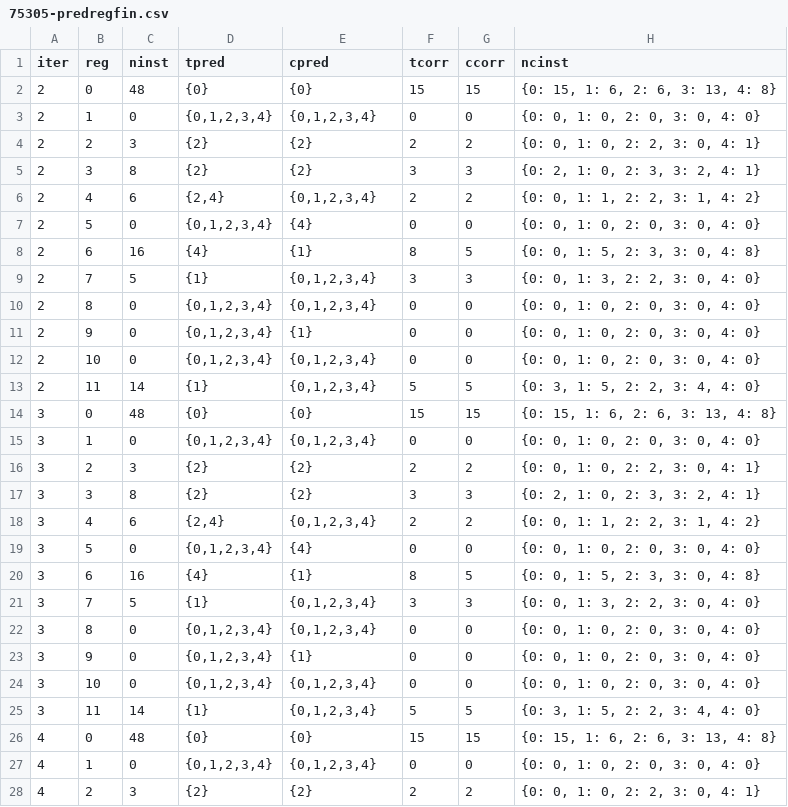
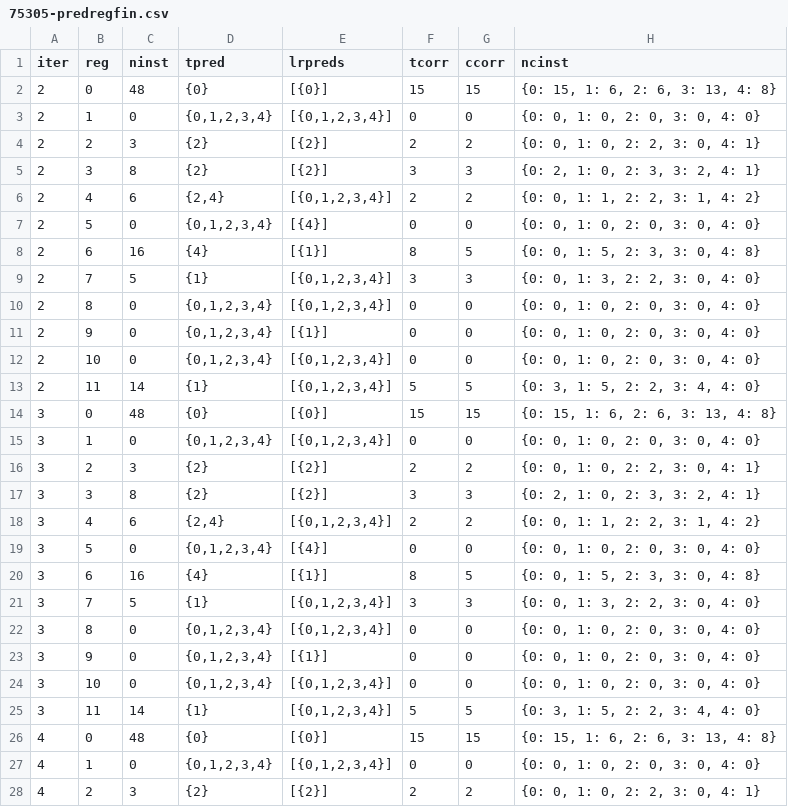
Before and after one commit to songkomkrit/phd, a CSV file: Outputs/Main/Box/seltrain20num3each20/75305-predregfin.csv, drawn as a sheet; only a part is shown; the diff covers the shown part only.

```diff
--- a/Outputs/Main/Box/seltrain20num3each20/75305-predregfin.csv
+++ b/Outputs/Main/Box/seltrain20num3each20/75305-predregfin.csv
@@ -1,28 +1,28 @@
-iter,reg,ninst,tpred,cpred,tcorr,ccorr,ncinst
-2,0,48,{0},{0},15,15,"{0: 15, 1: 6, 2: 6, 3: 13, 4: 8}"
-2,1,0,"{0,1,2,3,4}","{0,1,2,3,4}",0,0,"{0: 0, 1: 0, 2: 0, 3: 0, 4: 0}"
-2,2,3,{2},{2},2,2,"{0: 0, 1: 0, 2: 2, 3: 0, 4: 1}"
-2,3,8,{2},{2},3,3,"{0: 2, 1: 0, 2: 3, 3: 2, 4: 1}"
-2,4,6,"{2,4}","{0,1,2,3,4}",2,2,"{0: 0, 1: 1, 2: 2, 3: 1, 4: 2}"
-2,5,0,"{0,1,2,3,4}",{4},0,0,"{0: 0, 1: 0, 2: 0, 3: 0, 4: 0}"
-2,6,16,{4},{1},8,5,"{0: 0, 1: 5, 2: 3, 3: 0, 4: 8}"
-2,7,5,{1},"{0,1,2,3,4}",3,3,"{0: 0, 1: 3, 2: 2, 3: 0, 4: 0}"
-2,8,0,"{0,1,2,3,4}","{0,1,2,3,4}",0,0,"{0: 0, 1: 0, 2: 0, 3: 0, 4: 0}"
-2,9,0,"{0,1,2,3,4}",{1},0,0,"{0: 0, 1: 0, 2: 0, 3: 0, 4: 0}"
-2,10,0,"{0,1,2,3,4}","{0,1,2,3,4}",0,0,"{0: 0, 1: 0, 2: 0, 3: 0, 4: 0}"
-2,11,14,{1},"{0,1,2,3,4}",5,5,"{0: 3, 1: 5, 2: 2, 3: 4, 4: 0}"
-3,0,48,{0},{0},15,15,"{0: 15, 1: 6, 2: 6, 3: 13, 4: 8}"
-3,1,0,"{0,1,2,3,4}","{0,1,2,3,4}",0,0,"{0: 0, 1: 0, 2: 0, 3: 0, 4: 0}"
-3,2,3,{2},{2},2,2,"{0: 0, 1: 0, 2: 2, 3: 0, 4: 1}"
-3,3,8,{2},{2},3,3,"{0: 2, 1: 0, 2: 3, 3: 2, 4: 1}"
-3,4,6,"{2,4}","{0,1,2,3,4}",2,2,"{0: 0, 1: 1, 2: 2, 3: 1, 4: 2}"
-3,5,0,"{0,1,2,3,4}",{4},0,0,"{0: 0, 1: 0, 2: 0, 3: 0, 4: 0}"
-3,6,16,{4},{1},8,5,"{0: 0, 1: 5, 2: 3, 3: 0, 4: 8}"
-3,7,5,{1},"{0,1,2,3,4}",3,3,"{0: 0, 1: 3, 2: 2, 3: 0, 4: 0}"
-3,8,0,"{0,1,2,3,4}","{0,1,2,3,4}",0,0,"{0: 0, 1: 0, 2: 0, 3: 0, 4: 0}"
-3,9,0,"{0,1,2,3,4}",{1},0,0,"{0: 0, 1: 0, 2: 0, 3: 0, 4: 0}"
-3,10,0,"{0,1,2,3,4}","{0,1,2,3,4}",0,0,"{0: 0, 1: 0, 2: 0, 3: 0, 4: 0}"
-3,11,14,{1},"{0,1,2,3,4}",5,5,"{0: 3, 1: 5, 2: 2, 3: 4, 4: 0}"
-4,0,48,{0},{0},15,15,"{0: 15, 1: 6, 2: 6, 3: 13, 4: 8}"
-4,1,0,"{0,1,2,3,4}","{0,1,2,3,4}",0,0,"{0: 0, 1: 0, 2: 0, 3: 0, 4: 0}"
-4,2,3,{2},{2},2,2,"{0: 0, 1: 0, 2: 2, 3: 0, 4: 1}"
+iter,reg,ninst,tpred,lrpreds,tcorr,ccorr,ncinst
+2,0,48,{0},[{0}],15,15,"{0: 15, 1: 6, 2: 6, 3: 13, 4: 8}"
+2,1,0,"{0,1,2,3,4}","[{0,1,2,3,4}]",0,0,"{0: 0, 1: 0, 2: 0, 3: 0, 4: 0}"
+2,2,3,{2},[{2}],2,2,"{0: 0, 1: 0, 2: 2, 3: 0, 4: 1}"
+2,3,8,{2},[{2}],3,3,"{0: 2, 1: 0, 2: 3, 3: 2, 4: 1}"
+2,4,6,"{2,4}","[{0,1,2,3,4}]",2,2,"{0: 0, 1: 1, 2: 2, 3: 1, 4: 2}"
+2,5,0,"{0,1,2,3,4}",[{4}],0,0,"{0: 0, 1: 0, 2: 0, 3: 0, 4: 0}"
+2,6,16,{4},[{1}],8,5,"{0: 0, 1: 5, 2: 3, 3: 0, 4: 8}"
+2,7,5,{1},"[{0,1,2,3,4}]",3,3,"{0: 0, 1: 3, 2: 2, 3: 0, 4: 0}"
+2,8,0,"{0,1,2,3,4}","[{0,1,2,3,4}]",0,0,"{0: 0, 1: 0, 2: 0, 3: 0, 4: 0}"
+2,9,0,"{0,1,2,3,4}",[{1}],0,0,"{0: 0, 1: 0, 2: 0, 3: 0, 4: 0}"
+2,10,0,"{0,1,2,3,4}","[{0,1,2,3,4}]",0,0,"{0: 0, 1: 0, 2: 0, 3: 0, 4: 0}"
+2,11,14,{1},"[{0,1,2,3,4}]",5,5,"{0: 3, 1: 5, 2: 2, 3: 4, 4: 0}"
+3,0,48,{0},[{0}],15,15,"{0: 15, 1: 6, 2: 6, 3: 13, 4: 8}"
+3,1,0,"{0,1,2,3,4}","[{0,1,2,3,4}]",0,0,"{0: 0, 1: 0, 2: 0, 3: 0, 4: 0}"
+3,2,3,{2},[{2}],2,2,"{0: 0, 1: 0, 2: 2, 3: 0, 4: 1}"
+3,3,8,{2},[{2}],3,3,"{0: 2, 1: 0, 2: 3, 3: 2, 4: 1}"
+3,4,6,"{2,4}","[{0,1,2,3,4}]",2,2,"{0: 0, 1: 1, 2: 2, 3: 1, 4: 2}"
+3,5,0,"{0,1,2,3,4}",[{4}],0,0,"{0: 0, 1: 0, 2: 0, 3: 0, 4: 0}"
+3,6,16,{4},[{1}],8,5,"{0: 0, 1: 5, 2: 3, 3: 0, 4: 8}"
+3,7,5,{1},"[{0,1,2,3,4}]",3,3,"{0: 0, 1: 3, 2: 2, 3: 0, 4: 0}"
+3,8,0,"{0,1,2,3,4}","[{0,1,2,3,4}]",0,0,"{0: 0, 1: 0, 2: 0, 3: 0, 4: 0}"
+3,9,0,"{0,1,2,3,4}",[{1}],0,0,"{0: 0, 1: 0, 2: 0, 3: 0, 4: 0}"
+3,10,0,"{0,1,2,3,4}","[{0,1,2,3,4}]",0,0,"{0: 0, 1: 0, 2: 0, 3: 0, 4: 0}"
+3,11,14,{1},"[{0,1,2,3,4}]",5,5,"{0: 3, 1: 5, 2: 2, 3: 4, 4: 0}"
+4,0,48,{0},[{0}],15,15,"{0: 15, 1: 6, 2: 6, 3: 13, 4: 8}"
+4,1,0,"{0,1,2,3,4}","[{0,1,2,3,4}]",0,0,"{0: 0, 1: 0, 2: 0, 3: 0, 4: 0}"
+4,2,3,{2},[{2}],2,2,"{0: 0, 1: 0, 2: 2, 3: 0, 4: 1}"
```
Also changed, not shown: 165 edited cells elsewhere in this file, Outputs/Main/Box/seltrain20num3each20/75305-exam-diff.csv, Outputs/Main/Box/seltrain20num3each20/75305-exam-full.csv, 7 other files.
